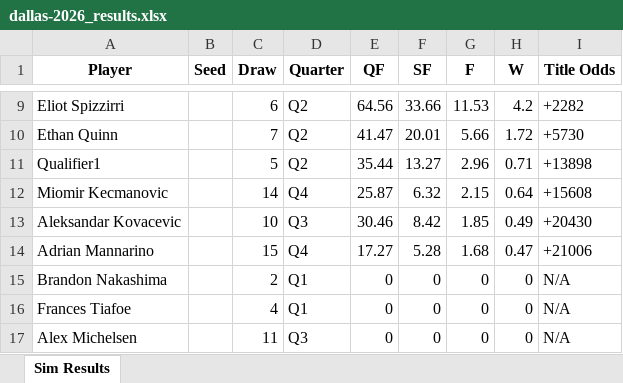
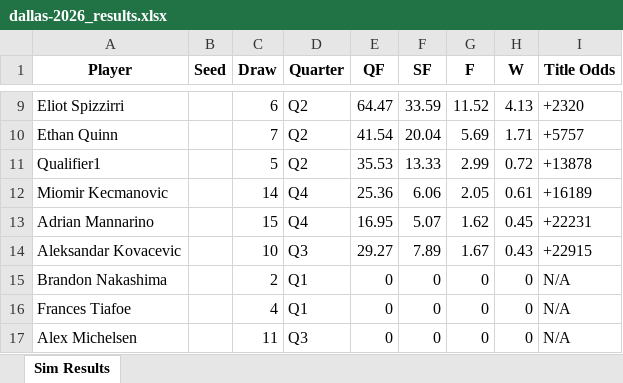
Before and after one commit to TennisForecast/tennisforecast.net, an Excel workbook: sim-output/dallas-2026_results.xlsx, sheet Sim Results, drawn as a sheet; only a part is shown, gaps mark what is left out; values as stored, in another font and other column widths than the file's, no borders; removed rows and columns are numbered as before the commit, all else as after; the diff covers the shown part only; the diff names each change by its address in the sheet, - before the commit and + after, or states it on an @@ line.

```diff
--- a/sim-output/dallas-2026_results.xlsx (sheet Sim Results)
+++ b/sim-output/dallas-2026_results.xlsx (sheet Sim Results)
-E9 (QF): 64.56
+E9 (QF): 64.47
-F9 (SF): 33.66
+F9 (SF): 33.59
-G9 (F): 11.53
+G9 (F): 11.52
-H9 (W): 4.2
+H9 (W): 4.13
-I9 (Title Odds): +2282
+I9 (Title Odds): +2320
-E10 (QF): 41.47
+E10 (QF): 41.54
-F10 (SF): 20.01
+F10 (SF): 20.04
-G10 (F): 5.66
+G10 (F): 5.69
-H10 (W): 1.72
+H10 (W): 1.71
-I10 (Title Odds): +5730
+I10 (Title Odds): +5757
-E11 (QF): 35.44
+E11 (QF): 35.53
-F11 (SF): 13.27
+F11 (SF): 13.33
-G11 (F): 2.96
+G11 (F): 2.99
-H11 (W): 0.71
+H11 (W): 0.72
-I11 (Title Odds): +13898
+I11 (Title Odds): +13878
-E12 (QF): 25.87
+E12 (QF): 25.36
-F12 (SF): 6.32
+F12 (SF): 6.06
-G12 (F): 2.15
+G12 (F): 2.05
-H12 (W): 0.64
+H12 (W): 0.61
-I12 (Title Odds): +15608
+I12 (Title Odds): +16189
-row 13: Aleksandar Kovacevic |  | 10 | Q3 | 30.46 | 8.42 | 1.85 | 0.49 | +20430
-E13 (QF): 17.27
+E13 (QF): 16.95
-F13 (SF): 5.28
+F13 (SF): 5.07
-G13 (F): 1.68
+G13 (F): 1.62
-H13 (W): 0.47
+H13 (W): 0.45
-I13 (Title Odds): +21006
+I13 (Title Odds): +22231
+row 14: Aleksandar Kovacevic |  | 10 | Q3 | 29.27 | 7.89 | 1.67 | 0.43 | +22915
```
Also changed, not shown: 30 edited cells elsewhere in this sheet, draws/dallas2026.xlsx, 1 other file.
